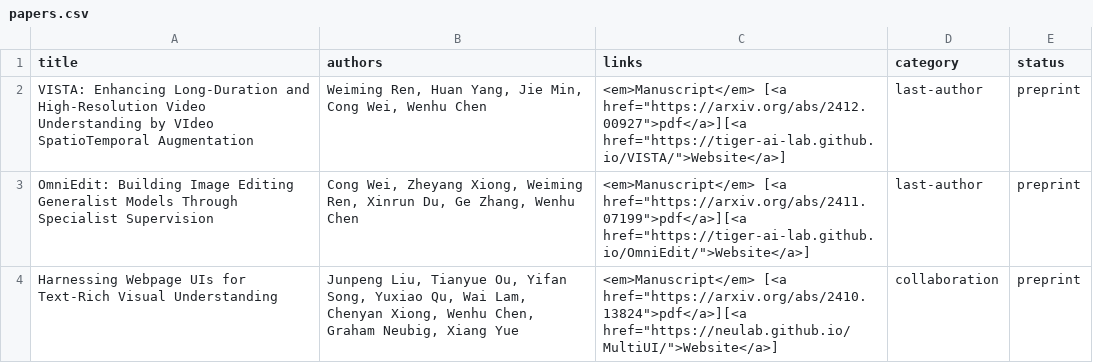
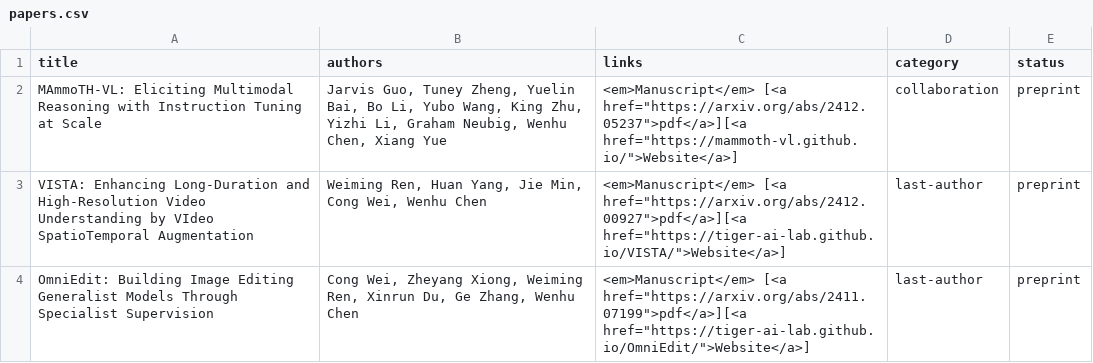
Before and after one commit to wenhuchen/wenhuchen.github.io, a CSV file: papers.csv, drawn as a sheet; only a part is shown; the shorter side is filled out with more unchanged rows; the diff names each change by its address in the sheet, - before the commit and + after, or states it on an @@ line.

Commit message:
Update papers.csv

```diff
--- a/papers.csv
+++ b/papers.csv
+row 2: MAmmoTH-VL: Eliciting Multimodal Reasoning with Instruction Tuning at Scale | Jarvis Guo, Tuney Zheng, Yuelin Bai, Bo Li, Yubo Wang, King Zhu, Yizhi Li, Graham Neubig, Wenhu Chen, Xiang Yue | <em>Manuscript</em> [<a href="https://arxiv.org/abs/2412.05237">pdf</a>][<a href="https://mammoth-vl.github.io/">Website</a>] | collaboration | preprint
```
